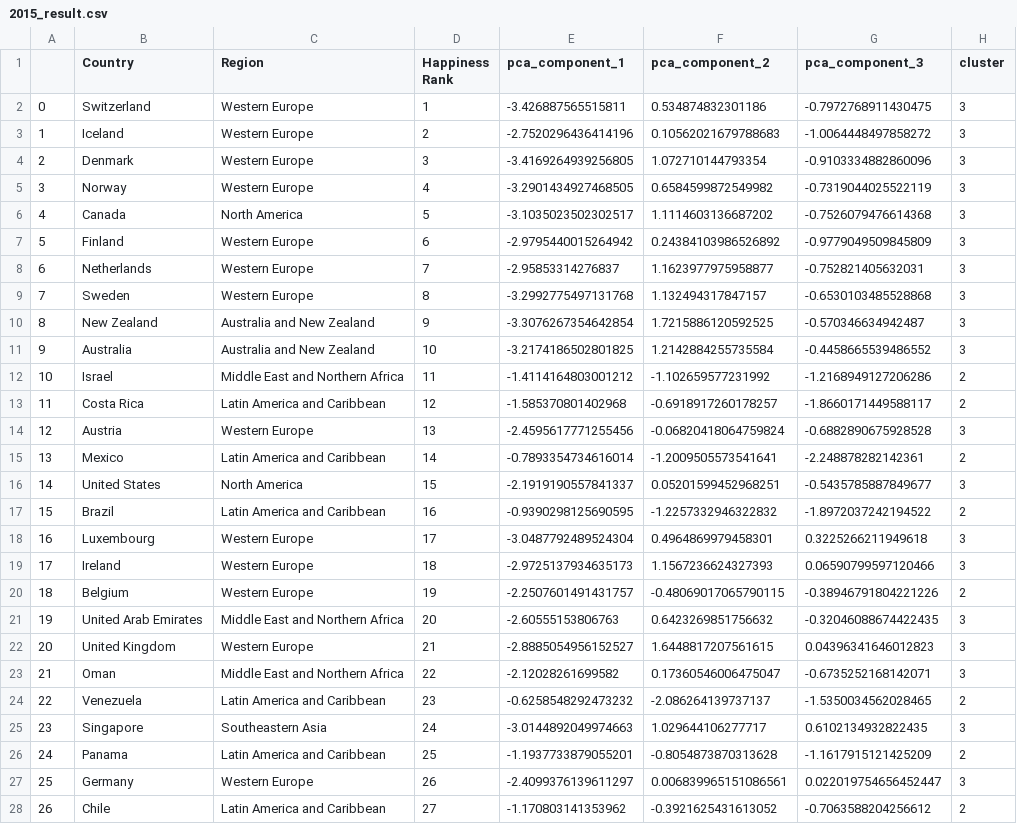
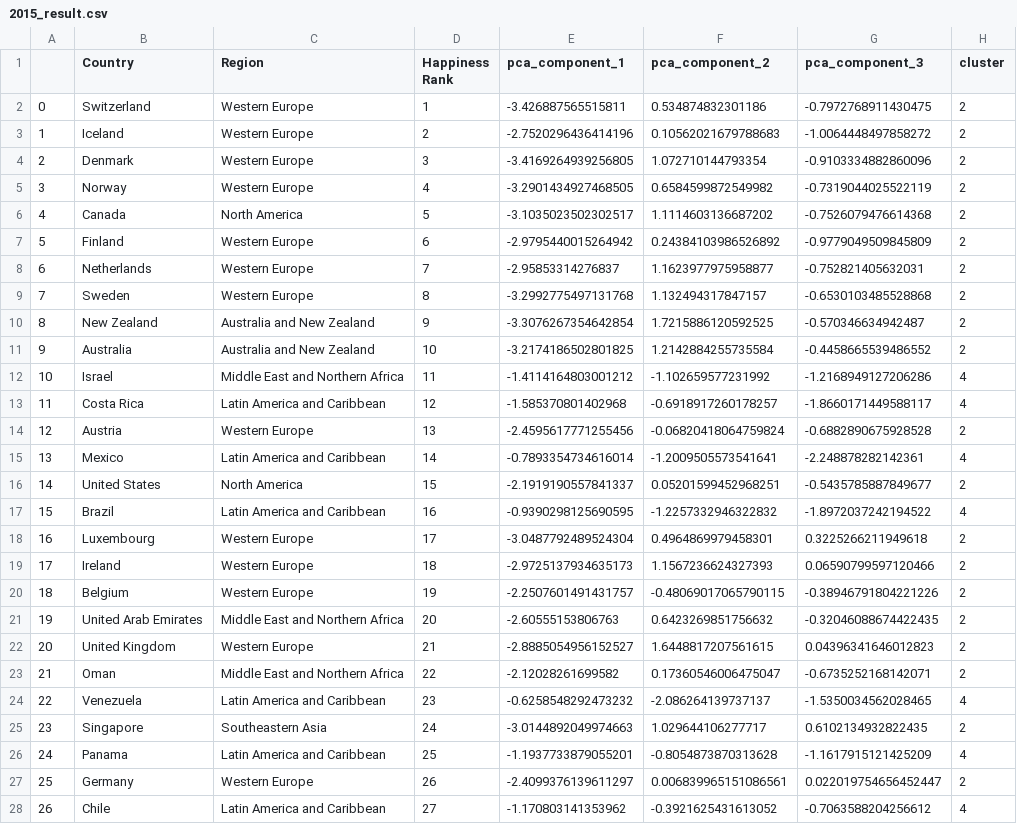
Before and after one commit to ksblock/Happiness-with-Datamining, a CSV file: dataset/2015_result.csv, drawn as a sheet; only a part is shown; the diff covers the shown part only.

```diff
--- a/dataset/2015_result.csv
+++ b/dataset/2015_result.csv
@@ -1,28 +1,28 @@
 ,Country,Region,Happiness Rank,pca_component_1,pca_component_2,pca_component_3,cluster
-0,Switzerland,Western Europe,1,-3.426887565515811,0.534874832301186,-0.7972768911430475,3
-1,Iceland,Western Europe,2,-2.7520296436414196,0.10562021679788683,-1.0064448497858272,3
-2,Denmark,Western Europe,3,-3.4169264939256805,1.072710144793354,-0.9103334882860096,3
-3,Norway,Western Europe,4,-3.2901434927468505,0.6584599872549982,-0.7319044025522119,3
-4,Canada,North America,5,-3.1035023502302517,1.1114603136687202,-0.7526079476614368,3
-5,Finland,Western Europe,6,-2.9795440015264942,0.24384103986526892,-0.9779049509845809,3
-6,Netherlands,Western Europe,7,-2.95853314276837,1.1623977975958877,-0.752821405632031,3
-7,Sweden,Western Europe,8,-3.2992775497131768,1.132494317847157,-0.6530103485528868,3
-8,New Zealand,Australia and New Zealand,9,-3.3076267354642854,1.7215886120592525,-0.570346634942487,3
-9,Australia,Australia and New Zealand,10,-3.2174186502801825,1.2142884255735584,-0.4458665539486552,3
-10,Israel,Middle East and Northern Africa,11,-1.4114164803001212,-1.102659577231992,-1.2168949127206286,2
-11,Costa Rica,Latin America and Caribbean,12,-1.585370801402968,-0.6918917260178257,-1.8660171449588117,2
-12,Austria,Western Europe,13,-2.4595617771255456,-0.06820418064759824,-0.6882890675928528,3
-13,Mexico,Latin America and Caribbean,14,-0.7893354734616014,-1.2009505573541641,-2.248878282142361,2
-14,United States,North America,15,-2.1919190557841337,0.05201599452968251,-0.5435785887849677,3
-15,Brazil,Latin America and Caribbean,16,-0.9390298125690595,-1.2257332946322832,-1.8972037242194522,2
-16,Luxembourg,Western Europe,17,-3.0487792489524304,0.4964869979458301,0.3225266211949618,3
-17,Ireland,Western Europe,18,-2.9725137934635173,1.1567236624327393,0.06590799597120466,3
+0,Switzerland,Western Europe,1,-3.426887565515811,0.534874832301186,-0.7972768911430475,2
+1,Iceland,Western Europe,2,-2.7520296436414196,0.10562021679788683,-1.0064448497858272,2
+2,Denmark,Western Europe,3,-3.4169264939256805,1.072710144793354,-0.9103334882860096,2
+3,Norway,Western Europe,4,-3.2901434927468505,0.6584599872549982,-0.7319044025522119,2
+4,Canada,North America,5,-3.1035023502302517,1.1114603136687202,-0.7526079476614368,2
+5,Finland,Western Europe,6,-2.9795440015264942,0.24384103986526892,-0.9779049509845809,2
+6,Netherlands,Western Europe,7,-2.95853314276837,1.1623977975958877,-0.752821405632031,2
+7,Sweden,Western Europe,8,-3.2992775497131768,1.132494317847157,-0.6530103485528868,2
+8,New Zealand,Australia and New Zealand,9,-3.3076267354642854,1.7215886120592525,-0.570346634942487,2
+9,Australia,Australia and New Zealand,10,-3.2174186502801825,1.2142884255735584,-0.4458665539486552,2
+10,Israel,Middle East and Northern Africa,11,-1.4114164803001212,-1.102659577231992,-1.2168949127206286,4
+11,Costa Rica,Latin America and Caribbean,12,-1.585370801402968,-0.6918917260178257,-1.8660171449588117,4
+12,Austria,Western Europe,13,-2.4595617771255456,-0.06820418064759824,-0.6882890675928528,2
+13,Mexico,Latin America and Caribbean,14,-0.7893354734616014,-1.2009505573541641,-2.248878282142361,4
+14,United States,North America,15,-2.1919190557841337,0.05201599452968251,-0.5435785887849677,2
+15,Brazil,Latin America and Caribbean,16,-0.9390298125690595,-1.2257332946322832,-1.8972037242194522,4
+16,Luxembourg,Western Europe,17,-3.0487792489524304,0.4964869979458301,0.3225266211949618,2
+17,Ireland,Western Europe,18,-2.9725137934635173,1.1567236624327393,0.06590799597120466,2
 18,Belgium,Western Europe,19,-2.2507601491431757,-0.48069017065790115,-0.38946791804221226,2
-19,United Arab Emirates,Middle East and Northern Africa,20,-2.60555153806763,0.6423269851756632,-0.32046088674422435,3
-20,United Kingdom,Western Europe,21,-2.8885054956152527,1.6448817207561615,0.04396341646012823,3
-21,Oman,Middle East and Northern Africa,22,-2.12028261699582,0.17360546006475047,-0.6735252168142071,3
-22,Venezuela,Latin America and Caribbean,23,-0.6258548292473232,-2.086264139737137,-1.5350034562028465,2
-23,Singapore,Southeastern Asia,24,-3.0144892049974663,1.029644106277717,0.6102134932822435,3
-24,Panama,Latin America and Caribbean,25,-1.1937733879055201,-0.8054873870313628,-1.1617915121425209,2
-25,Germany,Western Europe,26,-2.4099376139611297,0.006839965151086561,0.022019754656452447,3
-26,Chile,Latin America and Caribbean,27,-1.170803141353962,-0.3921625431613052,-0.7063588204256612,2
+19,United Arab Emirates,Middle East and Northern Africa,20,-2.60555153806763,0.6423269851756632,-0.32046088674422435,2
+20,United Kingdom,Western Europe,21,-2.8885054956152527,1.6448817207561615,0.04396341646012823,2
+21,Oman,Middle East and Northern Africa,22,-2.12028261699582,0.17360546006475047,-0.6735252168142071,2
+22,Venezuela,Latin America and Caribbean,23,-0.6258548292473232,-2.086264139737137,-1.5350034562028465,4
+23,Singapore,Southeastern Asia,24,-3.0144892049974663,1.029644106277717,0.6102134932822435,2
+24,Panama,Latin America and Caribbean,25,-1.1937733879055201,-0.8054873870313628,-1.1617915121425209,4
+25,Germany,Western Europe,26,-2.4099376139611297,0.006839965151086561,0.022019754656452447,2
+26,Chile,Latin America and Caribbean,27,-1.170803141353962,-0.3921625431613052,-0.7063588204256612,4
```
Also changed, not shown: 130 edited cells elsewhere in this file, 3 other files.
